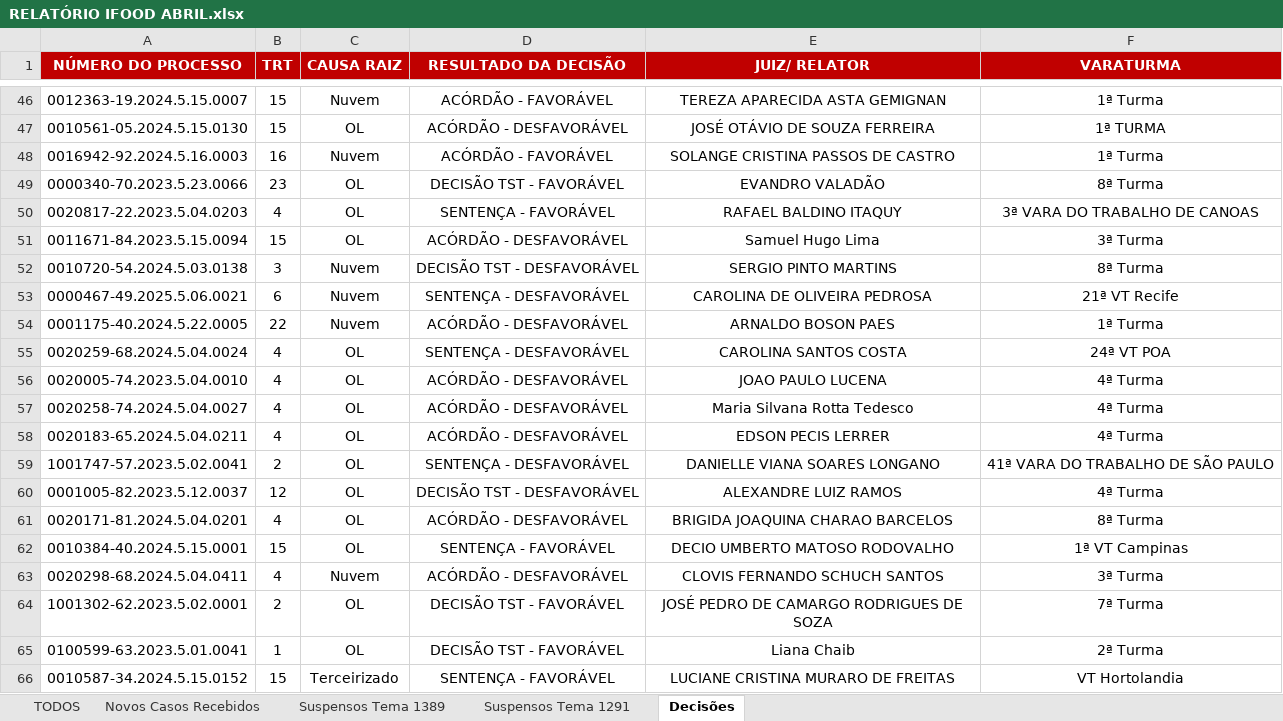
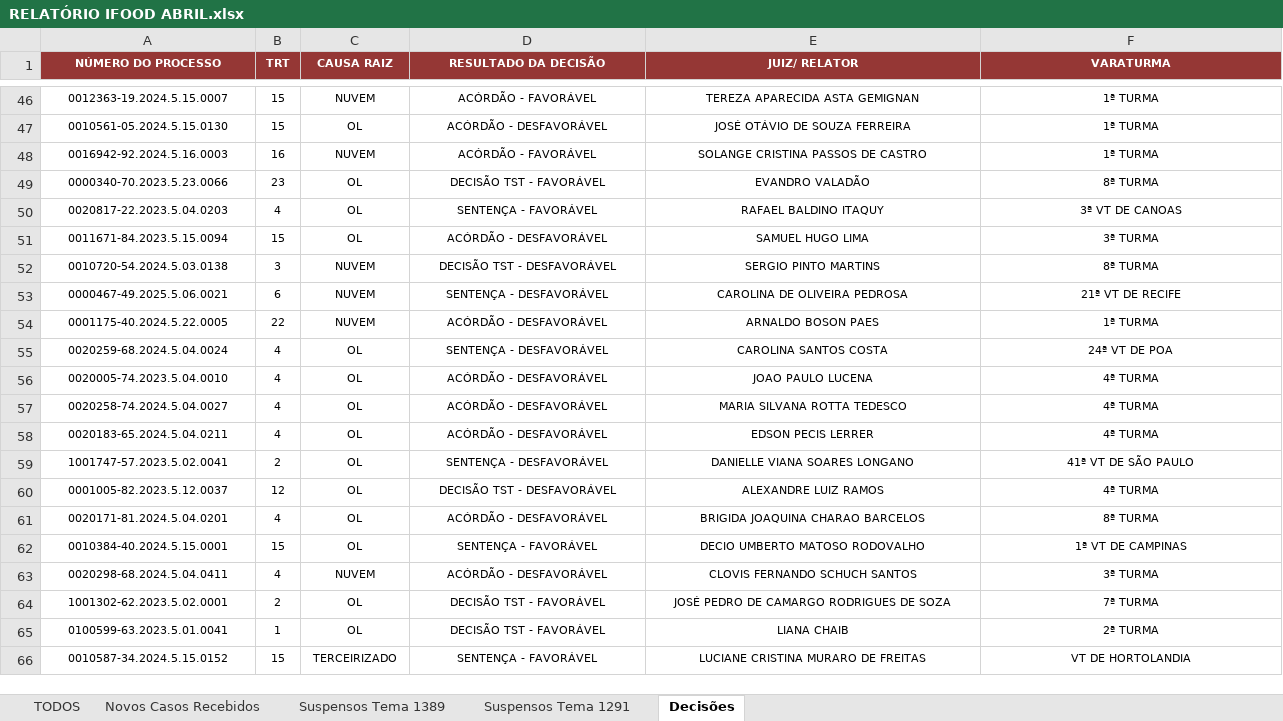
Before and after one commit to samany-cutrim/falaw, an Excel workbook: RELATÓRIO IFOOD ABRIL.xlsx, sheet Decisões, drawn as a sheet; only a part is shown, gaps mark what is left out; values as stored, in another font and other column widths than the file's, no borders; the diff covers the shown part only; the diff names each change by its address in the sheet, - before the commit and + after, or states it on an @@ line.

```diff
--- a/RELATÓRIO IFOOD ABRIL.xlsx (sheet Decisões)
+++ b/RELATÓRIO IFOOD ABRIL.xlsx (sheet Decisões)
@@ A1:F66 text size: smaller @@
-A1:F1 fill: #C00000
+A1:F1 fill: #953735
-C46 (CAUSA RAIZ): Nuvem
+C46 (CAUSA RAIZ): NUVEM
-F46 (VARATURMA): 1ª Turma
+F46 (VARATURMA): 1ª TURMA
-C48 (CAUSA RAIZ): Nuvem
+C48 (CAUSA RAIZ): NUVEM
-F48 (VARATURMA): 1ª Turma
+F48 (VARATURMA): 1ª TURMA
-F49 (VARATURMA): 8ª Turma
+F49 (VARATURMA): 8ª TURMA
-F50 (VARATURMA): 3ª VARA DO TRABALHO DE CANOAS
+F50 (VARATURMA): 3ª VT DE CANOAS
-E51 (JUIZ/ RELATOR): Samuel Hugo Lima
+E51 (JUIZ/ RELATOR): SAMUEL HUGO LIMA
-F51 (VARATURMA): 3ª Turma
+F51 (VARATURMA): 3ª TURMA
-C52:C54 (CAUSA RAIZ): Nuvem
+C52:C54 (CAUSA RAIZ): NUVEM
-F52 (VARATURMA): 8ª Turma
+F52 (VARATURMA): 8ª TURMA
-F53 (VARATURMA): 21ª VT Recife
+F53 (VARATURMA): 21ª VT DE RECIFE
-F54 (VARATURMA): 1ª Turma
+F54 (VARATURMA): 1ª TURMA
-F55 (VARATURMA): 24ª VT POA
+F55 (VARATURMA): 24ª VT DE POA
-F56:F58 (VARATURMA): 4ª Turma
+F56:F58 (VARATURMA): 4ª TURMA
-E57 (JUIZ/ RELATOR): Maria Silvana Rotta Tedesco
+E57 (JUIZ/ RELATOR): MARIA SILVANA ROTTA TEDESCO
-F59 (VARATURMA): 41ª VARA DO TRABALHO DE SÃO PAULO
+F59 (VARATURMA): 41ª VT DE SÃO PAULO
-F60 (VARATURMA): 4ª Turma
+F60 (VARATURMA): 4ª TURMA
-F61 (VARATURMA): 8ª Turma
+F61 (VARATURMA): 8ª TURMA
-F62 (VARATURMA): 1ª VT Campinas
+F62 (VARATURMA): 1ª VT DE CAMPINAS
-C63 (CAUSA RAIZ): Nuvem
+C63 (CAUSA RAIZ): NUVEM
-F63 (VARATURMA): 3ª Turma
+F63 (VARATURMA): 3ª TURMA
-F64 (VARATURMA): 7ª Turma
+F64 (VARATURMA): 7ª TURMA
-E65 (JUIZ/ RELATOR): Liana Chaib
+E65 (JUIZ/ RELATOR): LIANA CHAIB
-F65 (VARATURMA): 2ª Turma
+F65 (VARATURMA): 2ª TURMA
-C66 (CAUSA RAIZ): Terceirizado
+C66 (CAUSA RAIZ): TERCEIRIZADO
-F66 (VARATURMA): VT Hortolandia
+F66 (VARATURMA): VT DE HORTOLANDIA
```
Also changed, not shown: 74 edited cells and cell formats elsewhere in this sheet, sheet TODOS, sheet Suspensos Tema 1291, sheet Suspensos Tema 1389, sheet Novos Casos Recebidos, 2 other files.
